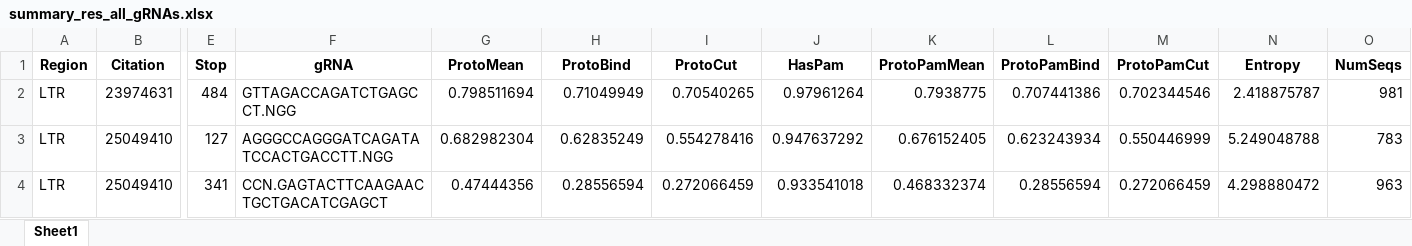
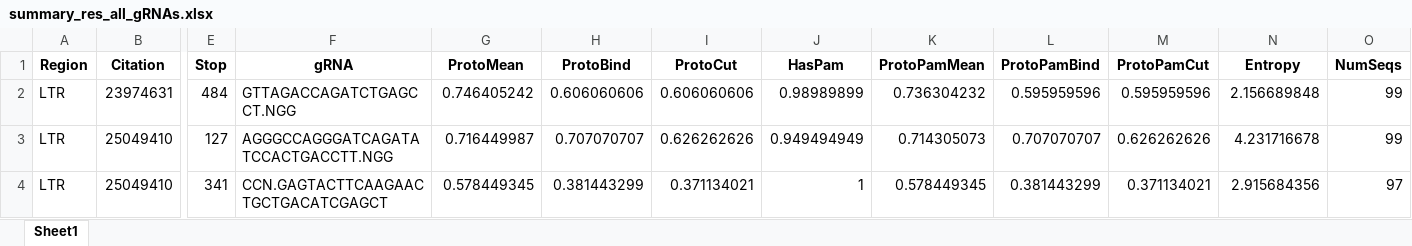
Before and after one commit to DamLabResources/hiv-crispr-review, an Excel workbook: results/summary_res_all_gRNAs.xlsx, sheet Sheet1, drawn as a sheet; only a part is shown, gaps mark what is left out; values as stored, in another font and other column widths than the file's, no borders; the diff covers the shown part only; the diff names each change by its address in the sheet, - before the commit and + after, or states it on an @@ line.

```diff
--- a/results/summary_res_all_gRNAs.xlsx (sheet Sheet1)
+++ b/results/summary_res_all_gRNAs.xlsx (sheet Sheet1)
-G2 (ProtoMean): 0.798511694
+G2 (ProtoMean): 0.746405242
-H2 (ProtoBind): 0.71049949
+H2 (ProtoBind): 0.606060606
-I2 (ProtoCut): 0.70540265
+I2 (ProtoCut): 0.606060606
-J2 (HasPam): 0.97961264
+J2 (HasPam): 0.98989899
-K2 (ProtoPamMean): 0.7938775
+K2 (ProtoPamMean): 0.736304232
-L2 (ProtoPamBind): 0.707441386
+L2 (ProtoPamBind): 0.595959596
-M2 (ProtoPamCut): 0.702344546
+M2 (ProtoPamCut): 0.595959596
-N2 (Entropy): 2.418875787
+N2 (Entropy): 2.156689848
-O2 (NumSeqs): 981
+O2 (NumSeqs): 99
-G3 (ProtoMean): 0.682982304
+G3 (ProtoMean): 0.716449987
-H3 (ProtoBind): 0.62835249
+H3 (ProtoBind): 0.707070707
-I3 (ProtoCut): 0.554278416
+I3 (ProtoCut): 0.626262626
-J3 (HasPam): 0.947637292
+J3 (HasPam): 0.949494949
-K3 (ProtoPamMean): 0.676152405
+K3 (ProtoPamMean): 0.714305073
-L3 (ProtoPamBind): 0.623243934
+L3 (ProtoPamBind): 0.707070707
-M3 (ProtoPamCut): 0.550446999
+M3 (ProtoPamCut): 0.626262626
-N3 (Entropy): 5.249048788
+N3 (Entropy): 4.231716678
-O3 (NumSeqs): 783
+O3 (NumSeqs): 99
-G4 (ProtoMean): 0.47444356
+G4 (ProtoMean): 0.578449345
-H4 (ProtoBind): 0.28556594
+H4 (ProtoBind): 0.381443299
-I4 (ProtoCut): 0.272066459
+I4 (ProtoCut): 0.371134021
-J4 (HasPam): 0.933541018
+J4 (HasPam): 1
-K4 (ProtoPamMean): 0.468332374
+K4 (ProtoPamMean): 0.578449345
-L4 (ProtoPamBind): 0.28556594
+L4 (ProtoPamBind): 0.381443299
-M4 (ProtoPamCut): 0.272066459
+M4 (ProtoPamCut): 0.371134021
-N4 (Entropy): 4.298880472
+N4 (Entropy): 2.915684356
-O4 (NumSeqs): 963
+O4 (NumSeqs): 97
```
Also changed, not shown: 1460 edited cells elsewhere in this sheet, results/LTR-2.freqs.xlsx, 6 other files.
